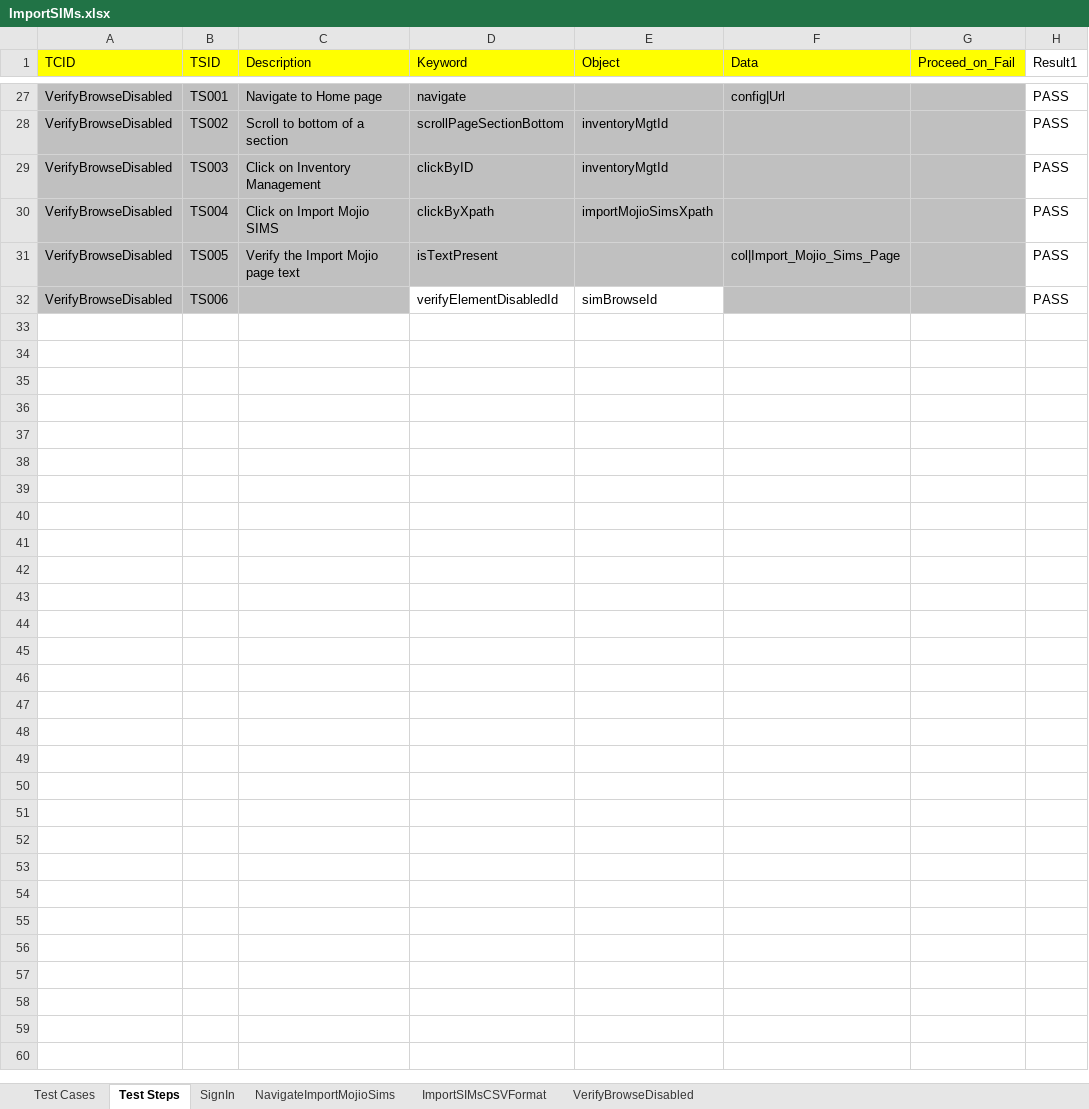
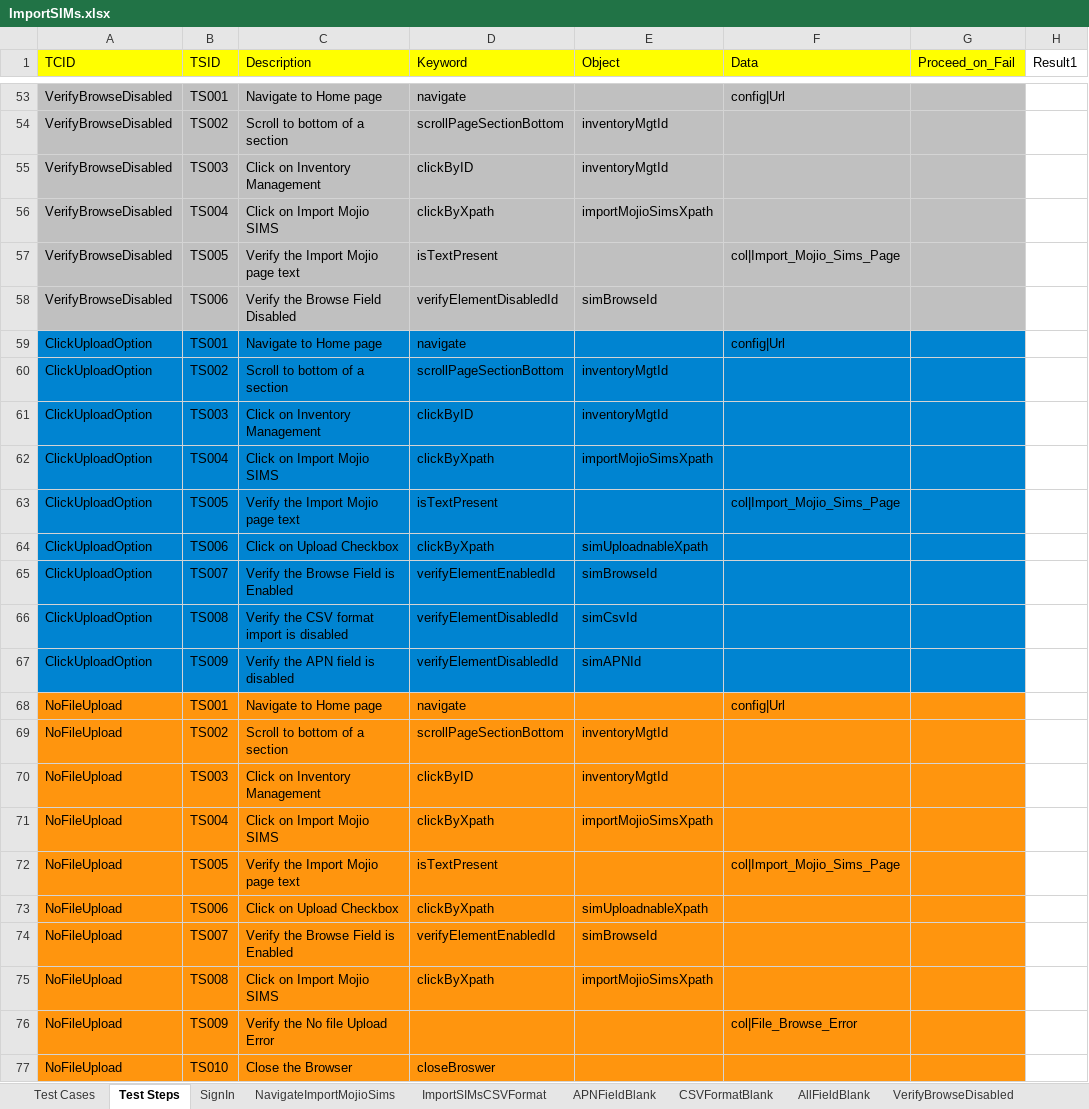
Before and after one commit to vanditj-optimus/MyMojioWebsite, an Excel workbook: MyMojioWebsite/bin/com/mojio/xls/ImportSIMs.xlsx, sheet Test Steps, drawn as a sheet; only a part is shown, gaps mark what is left out; values as stored, in another font and other column widths than the file's, no borders; addresses are those after the commit; the diff covers the shown part only; the diff names each change by its address in the sheet, - before the commit and + after, or states it on an @@ line.

Commit message:
Code Check In 10 Oct

```diff
--- a/MyMojioWebsite/bin/com/mojio/xls/ImportSIMs.xlsx (sheet Test Steps)
+++ b/MyMojioWebsite/bin/com/mojio/xls/ImportSIMs.xlsx (sheet Test Steps)
+sheet tab: APNFieldBlank
+sheet tab: CSVFormatBlank
+sheet tab: AllFieldBlank
-H53:H58 (Result1): PASS
+H53:H58 (Result1): (empty)
-C58 (Description): (empty)
+C58 (Description): Verify the Browse Field Disabled
-D58:E58 fill: none
+D58:E58 fill: #C0C0C0
+row 59: ClickUploadOption | TS001 | Navigate to Home page | navigate |  | config|Url
+row 60: ClickUploadOption | TS002 | Scroll to bottom of a section | scrollPageSectionBottom | inventoryMgtId
+row 61: ClickUploadOption | TS003 | Click on Inventory Management | clickByID | inventoryMgtId
+row 62: ClickUploadOption | TS004 | Click on Import Mojio SIMS | clickByXpath | importMojioSimsXpath
+row 63: ClickUploadOption | TS005 | Verify the Import Mojio page text | isTextPresent |  | col|Import_Mojio_Sims_Page
+row 64: ClickUploadOption | TS006 | Click on Upload Checkbox | clickByXpath | simUploadnableXpath
+row 65: ClickUploadOption | TS007 | Verify the Browse Field is Enabled | verifyElementEnabledId | simBrowseId
+row 66: ClickUploadOption | TS008 | Verify the CSV format import is disabled | verifyElementDisabledId | simCsvId
+row 67: ClickUploadOption | TS009 | Verify the APN field is disabled | verifyElementDisabledId | simAPNId
+row 68: NoFileUpload | TS001 | Navigate to Home page | navigate |  | config|Url
+row 69: NoFileUpload | TS002 | Scroll to bottom of a section | scrollPageSectionBottom | inventoryMgtId
+row 70: NoFileUpload | TS003 | Click on Inventory Management | clickByID | inventoryMgtId
+row 71: NoFileUpload | TS004 | Click on Import Mojio SIMS | clickByXpath | importMojioSimsXpath
+row 72: NoFileUpload | TS005 | Verify the Import Mojio page text | isTextPresent |  | col|Import_Mojio_Sims_Page
+row 73: NoFileUpload | TS006 | Click on Upload Checkbox | clickByXpath | simUploadnableXpath
+row 74: NoFileUpload | TS007 | Verify the Browse Field is Enabled | verifyElementEnabledId | simBrowseId
+row 75: NoFileUpload | TS008 | Click on Import Mojio SIMS | clickByXpath | importMojioSimsXpath
+row 76: NoFileUpload | TS009 | Verify the No file Upload Error |  |  | col|File_Browse_Error
+row 77: NoFileUpload | TS010 | Close the Browser | closeBroswer
```
Also changed, not shown: 26 added rows, 1 edited cell and cell formats elsewhere in this sheet, sheet Test Cases, sheet ImportSIMsCSVFormat, other sheet tabs, MyMojioWebsite/bin/com/mojio/xls/Suite.xlsx, MyMojioWebsite/src/com/mojio/xls/ImportSIMs.xlsx, 17 other files.
